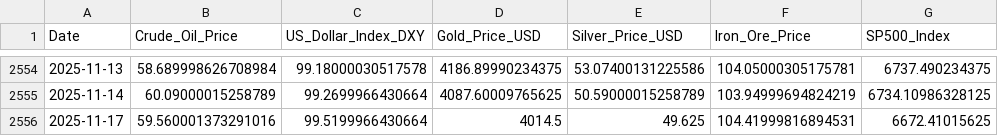
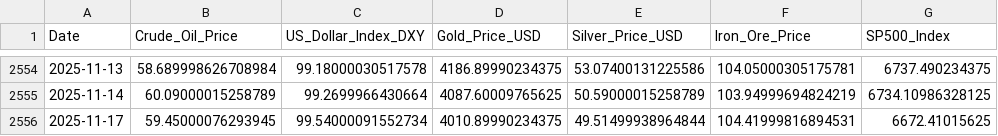
Before and after one commit to Kanisorn001/Project, a CSV file: gold_and_macro_data_final.csv, drawn as a sheet; only a part is shown, gaps mark what is left out; the diff names each change by its address in the sheet, - before the commit and + after, or states it on an @@ line.

```diff
--- a/gold_and_macro_data_final.csv
+++ b/gold_and_macro_data_final.csv
-B2556 (Crude_Oil_Price): 59.560001373291016
+B2556 (Crude_Oil_Price): 59.45000076293945
-C2556 (US_Dollar_Index_DXY): 99.5199966430664
+C2556 (US_Dollar_Index_DXY): 99.54000091552734
-D2556 (Gold_Price_USD): 4014.5
+D2556 (Gold_Price_USD): 4010.89990234375
-E2556 (Silver_Price_USD): 49.625
+E2556 (Silver_Price_USD): 49.51499938964844
```
